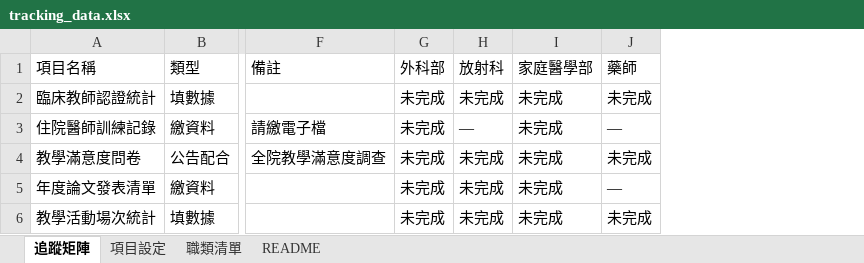
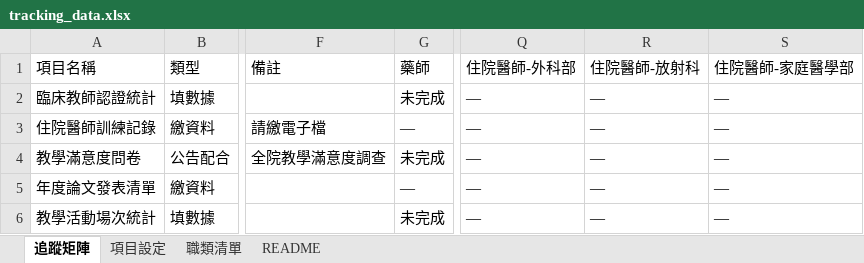
Before and after one commit to jmmvudci/teaching-tracking, an Excel workbook: tracking_data.xlsx, sheet 追蹤矩陣, drawn as a sheet; only a part is shown, gaps mark what is left out; values as stored, in another font and other column widths than the file's, no borders; removed rows and columns are numbered as before the commit, all else as after; the diff names each change by its address in the sheet, - before the commit and + after, or states it on an @@ line.

Commit message:
update tracking data 2026/6/3 上午11:17:49

```diff
--- a/tracking_data.xlsx (sheet 追蹤矩陣)
+++ b/tracking_data.xlsx (sheet 追蹤矩陣)
-column G (外科部), rows 2-6: all 未完成
-column H (放射科), rows 2-6: 未完成 | — | 未完成 | 未完成 | 未完成
-column I (家庭醫學部), rows 2-6: all 未完成
+column Q (住院醫師-外科部), rows 2-6: all —
+column R (住院醫師-放射科), rows 2-6: all —
+column S (住院醫師-家庭醫學部), rows 2-6: all —
```
Also changed, not shown: sheet 職類清單, sheet README.
